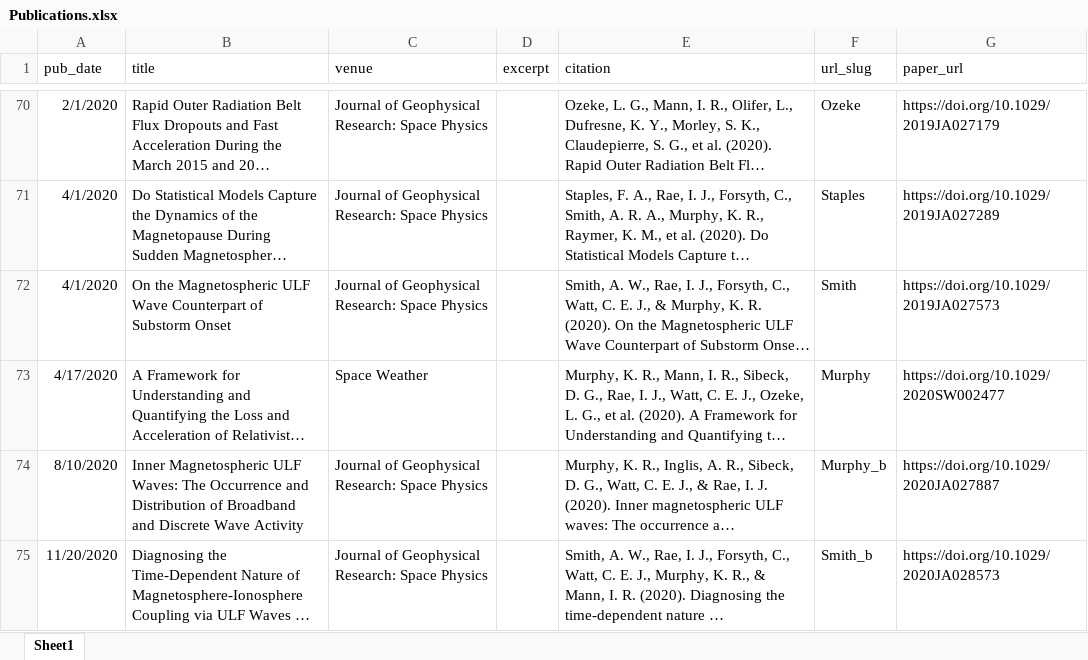
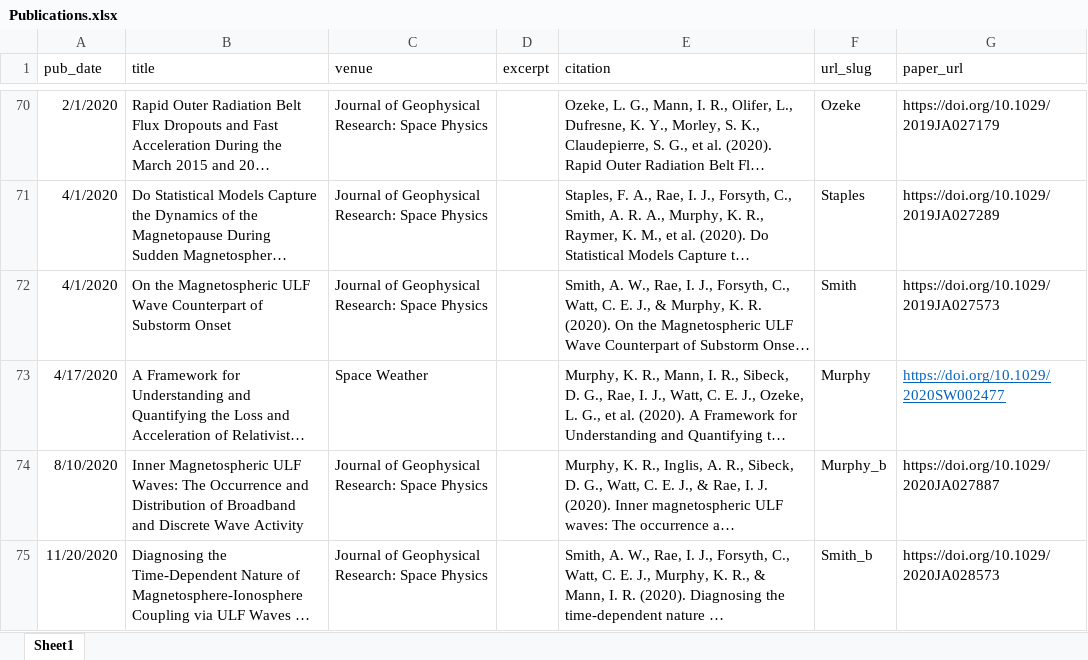
Before and after one commit to kylermurphy/kylermurphy.github.io, an Excel workbook: files/Publications.xlsx, sheet Sheet1, drawn as a sheet; only a part is shown, gaps mark what is left out; long unchanged cells end in …; values as stored, in another font and other column widths than the file's, no borders; the diff names each change by its address in the sheet, - before the commit and + after, or states it on an @@ line.

Commit message:
Update Publications.xlsx

```diff
--- a/files/Publications.xlsx (sheet Sheet1)
+++ b/files/Publications.xlsx (sheet Sheet1)
@@ G73 underline: off → on, text colour: black → #0563C1 @@
```
